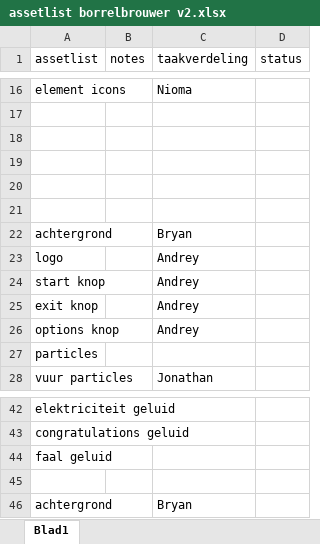
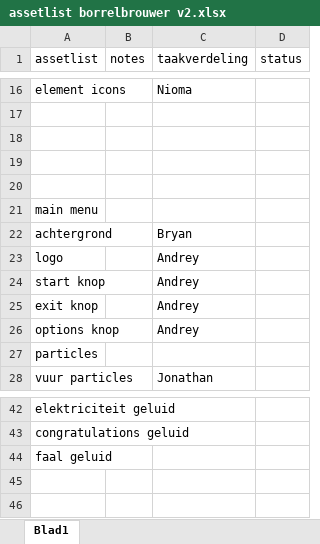
Before and after one commit to BowenHarkema/P10EduGame, an Excel workbook: Bryan spul/assetlist borrelbrouwer v2.xlsx, sheet Blad1, drawn as a sheet; only a part is shown, gaps mark what is left out; values as stored, in another font and other column widths than the file's, no cell formats; the diff names each change by its address in the sheet, - before the commit and + after, or states it on an @@ line.

Commit message:
assetlist reworked
bruine beren zijn homo

```diff
--- a/Bryan spul/assetlist borrelbrouwer v2.xlsx (sheet Blad1)
+++ b/Bryan spul/assetlist borrelbrouwer v2.xlsx (sheet Blad1)
-A21 (assetlist): (empty)
+A21 (assetlist): main menu
-row 45: (empty)
-row 46: achtergrond |  | Bryan
```
Also changed, not shown: cell formats.
